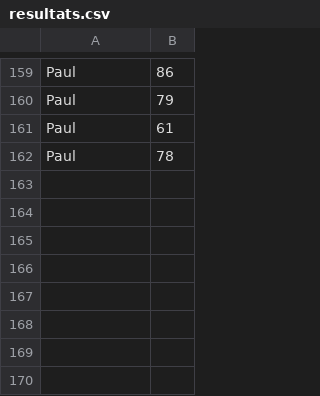
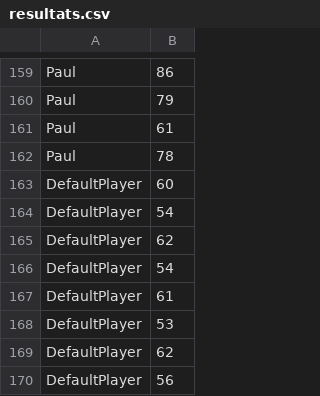
Before and after one commit to Jajouuuuu/Morpion, a CSV file: Morpion/resultats.csv, drawn as a sheet; only a part is shown, gaps mark what is left out.

```diff
--- a/Morpion/resultats.csv
+++ b/Morpion/resultats.csv
@@ -162 +162,9 @@ Paul,61
 Paul,78
+DefaultPlayer,60
+DefaultPlayer,54
+DefaultPlayer,62
+DefaultPlayer,54
+DefaultPlayer,61
+DefaultPlayer,53
+DefaultPlayer,62
+DefaultPlayer,56
```
Also changed, not shown: 2 other files.
